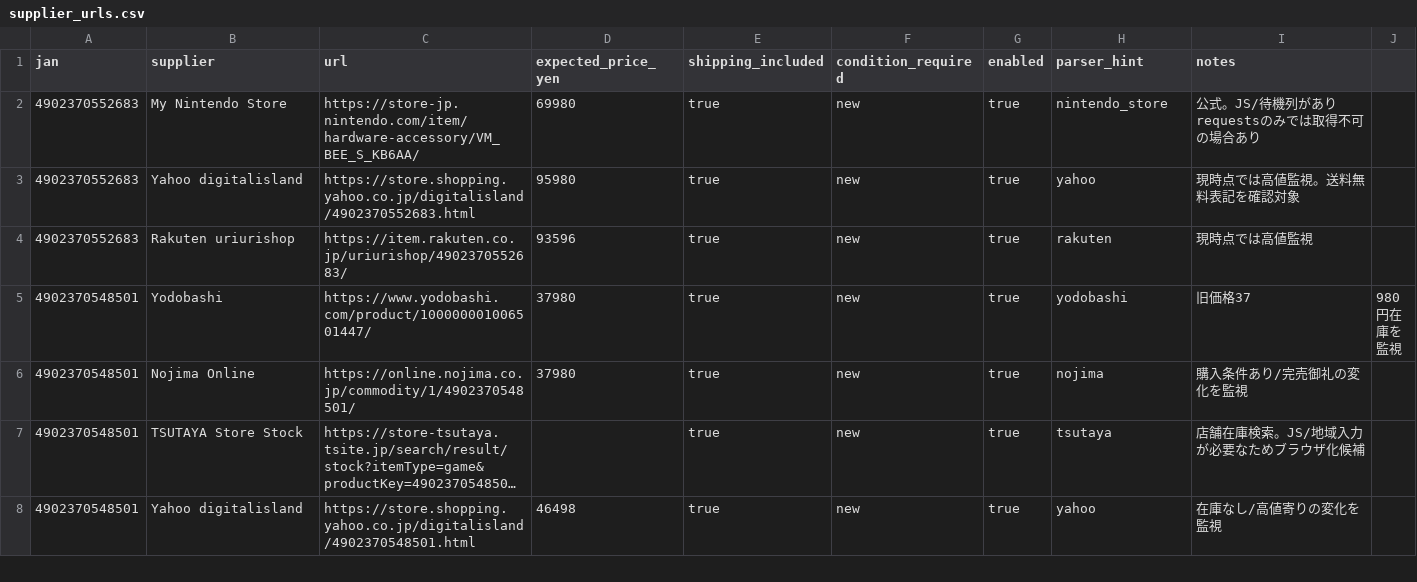
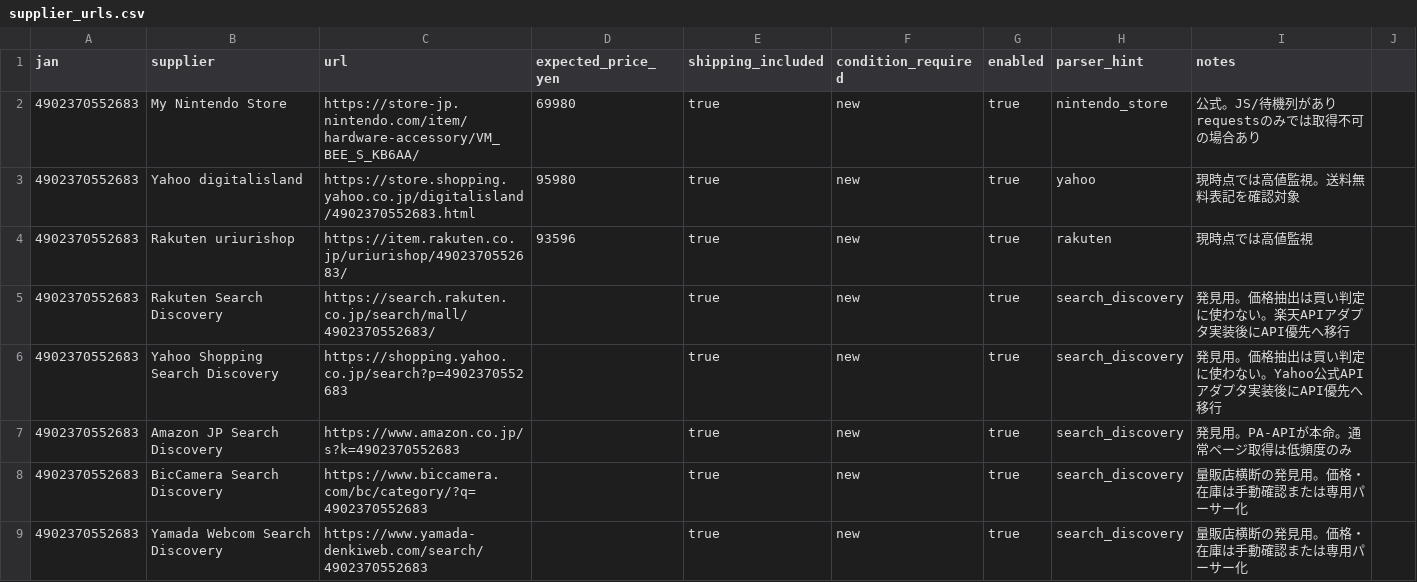
Before and after one commit to univcorp2-ctrl/enoking-monitor-starter, a CSV file: config/supplier_urls.csv, drawn as a sheet; only a part is shown; the shorter side is filled out with more unchanged rows; long unchanged cells end in …; the diff covers the shown part only.

Commit message:
Expand supplier discovery sources safely

```diff
--- a/config/supplier_urls.csv
+++ b/config/supplier_urls.csv
@@ -4 +4,6 @@ jan,supplier,url,expected_price_yen,shipping_included,condition_required,enabled
 4902370552683,Rakuten uriurishop,https://item.rakuten.co.jp/uriurishop/4902370552683/,93596,true,new,true,rakuten,現時点では高値監視
+4902370552683,Rakuten Search Discovery,https://search.rakuten.co.jp/search/mall/4902370552683/,,true,new,true,search_discovery,発見用。価格抽出は買い判定に使わない。楽天APIアダプタ実装後にAPI優先へ移行
+4902370552683,Yahoo Shopping Search Discovery,https://shopping.yahoo.co.jp/search?p=4902370552683,,true,new,true,search_discovery,発見用。価格抽出は買い判定に使わない。Yahoo公式APIアダプタ実装後にAPI優先へ移行
+4902370552683,Amazon JP Search Discovery,https://www.amazon.co.jp/s?k=4902370552683,,true,new,true,search_discovery,発見用。PA-APIが本命。通常ページ取得は低頻度のみ
+4902370552683,BicCamera Search Discovery,https://www.biccamera.com/bc/category/?q=4902370552683,,true,new,true,search_discovery,量販店横断の発見用。価格・在庫は手動確認または専用パーサー化
+4902370552683,Yamada Webcom Search Discovery,https://www.yamada-denkiweb.com/search/4902370552683,,true,new,true,search_discovery,量販店横断の発見用。価格・在庫は手動確認または専用パーサー化
```
Also changed, not shown: 15 added rows elsewhere in this file.
